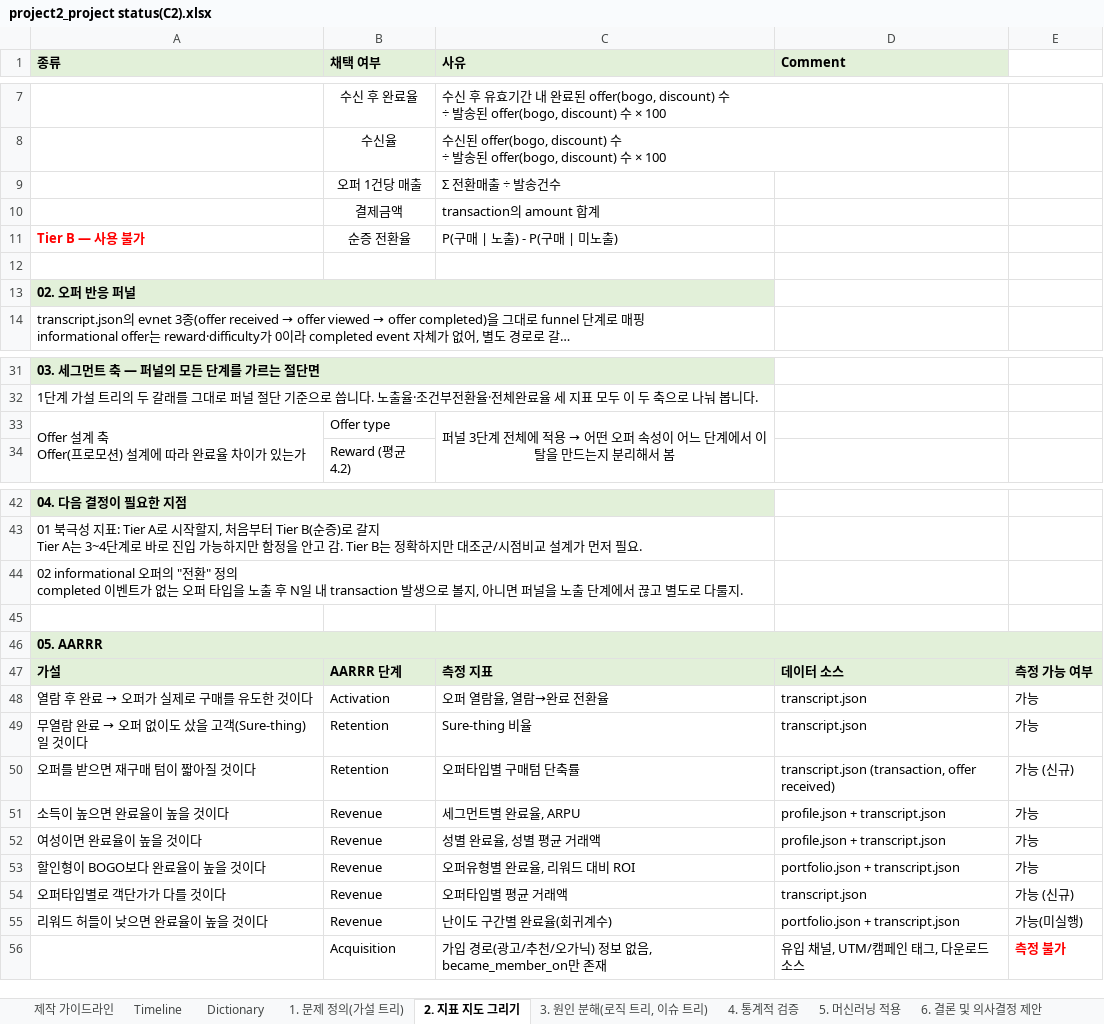
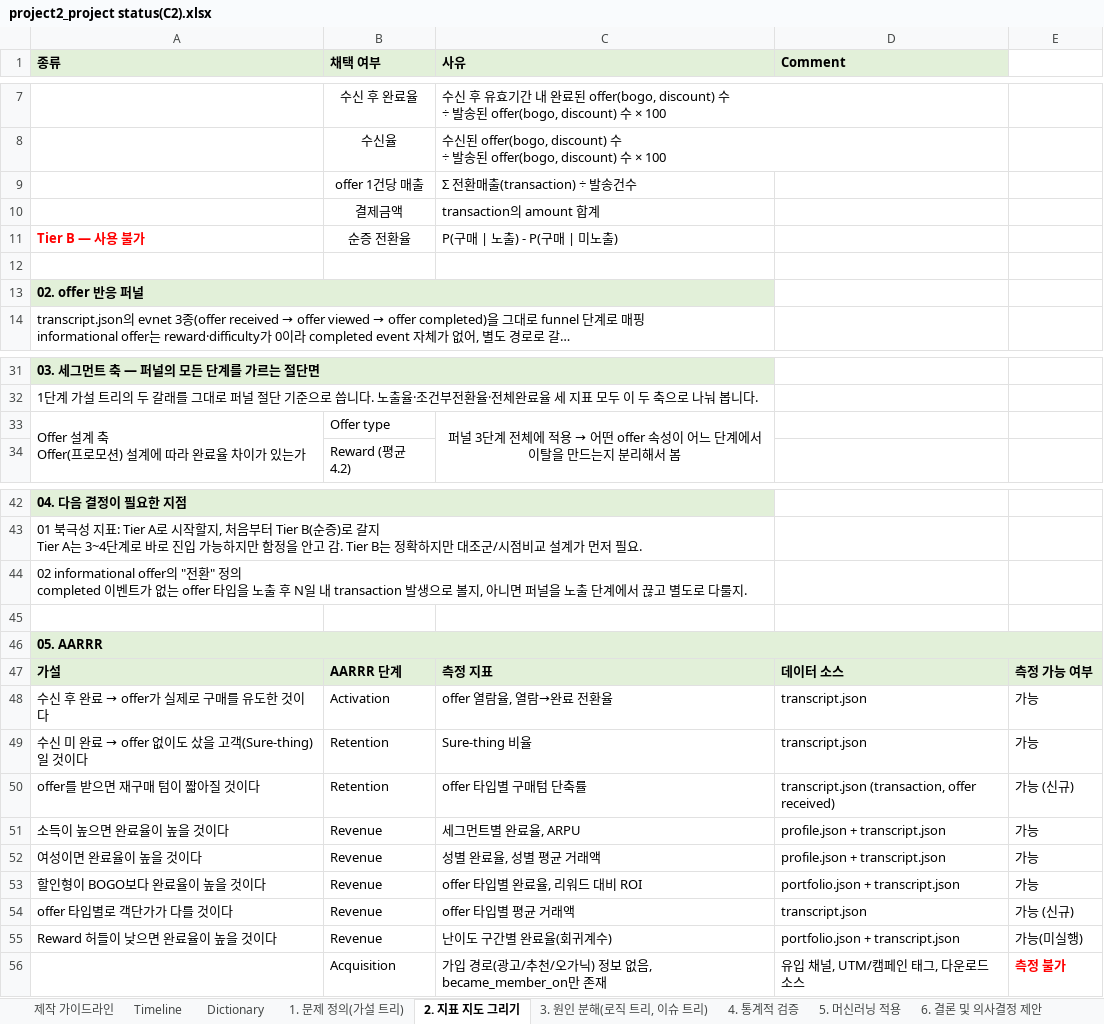
Before and after one commit to Sicheol-Pyo/ai-data-bootcamp, an Excel workbook: project_2/project2_project status(C2).xlsx, sheet 2. 지표 지도 그리기, drawn as a sheet; only a part is shown, gaps mark what is left out; long unchanged cells end in …; values as stored, in another font and other column widths than the file's, no borders; charts and pictures not drawn; removed rows and columns are numbered as before the commit, all else as after; ↵ is a line break in a cell; the diff names each change by its address in the sheet, - before the commit and + after, or states it on an @@ line.

```diff
--- a/project_2/project2_project status(C2).xlsx (sheet 2. 지표 지도 그리기)
+++ b/project_2/project2_project status(C2).xlsx (sheet 2. 지표 지도 그리기)
-row 9:  | 오퍼 1건당 매출 | Σ 전환매출 ÷ 발송건수
+row 9:  | offer 1건당 매출 | Σ 전환매출(transaction) ÷ 발송건수
-A13 (종류): 02. 오퍼 반응 퍼널
+A13 (종류): 02. offer 반응 퍼널
-C33 (사유): …→ 어떤 오퍼 속성이…
+C33 (사유): …→ 어떤 offer 속성이…
-A44 (종류): 02 informational 오퍼의 "전환" 정의 ↵ completed 이벤트가 없는 오퍼 타입을…
+A44 (종류): 02 informational offer의 "전환" 정의 ↵ completed 이벤트가 없는 offer 타입을…
@@ A48 (종류): 열람 후 완료 → 오퍼가 실제로 구매를 유도한 것이다 → 수신 후 완료 → offer가 실제로 구매를 유도한 것이다 @@
-C48 (사유): 오퍼 열람율, 열람→완료 전환율
+C48 (사유): offer 열람율, 열람→완료 전환율
@@ A49 (종류): 무열람 완료 → 오퍼 없이도 샀을 고객(Sure-thing)일 것이다 → 수신 미 완료 → offer 없이도 샀을 고객(Sure-thing)일 것이다 @@
-A50 (종류): 오퍼를 받으면 재구매 텀이 짧아질 것이다
+A50 (종류): offer를 받으면 재구매 텀이 짧아질 것이다
-C50 (사유): 오퍼타입별 구매텀 단축률
+C50 (사유): offer 타입별 구매텀 단축률
-C53 (사유): 오퍼유형별 완료율, 리워드 대비 ROI
+C53 (사유): offer 타입별 완료율, 리워드 대비 ROI
-A54 (종류): 오퍼타입별로 객단가가 다를 것이다
+A54 (종류): offer 타입별로 객단가가 다를 것이다
-C54 (사유): 오퍼타입별 평균 거래액
+C54 (사유): offer 타입별 평균 거래액
-A55 (종류): 리워드 허들이 낮으면 완료율이 높을 것이다
+A55 (종류): Reward 허들이 낮으면 완료율이 높을 것이다
```
Also changed, not shown: sheet 제작 가이드라인.
